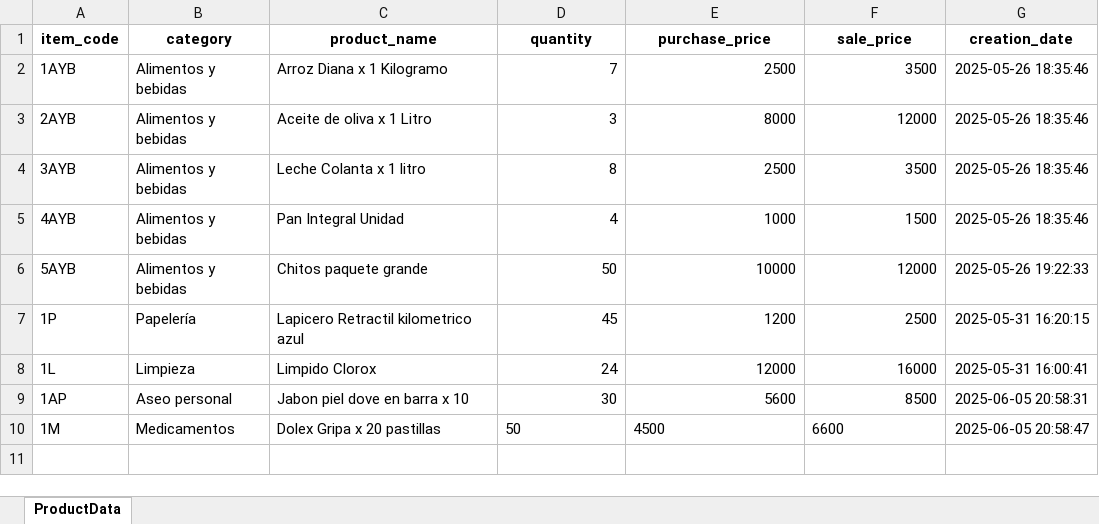
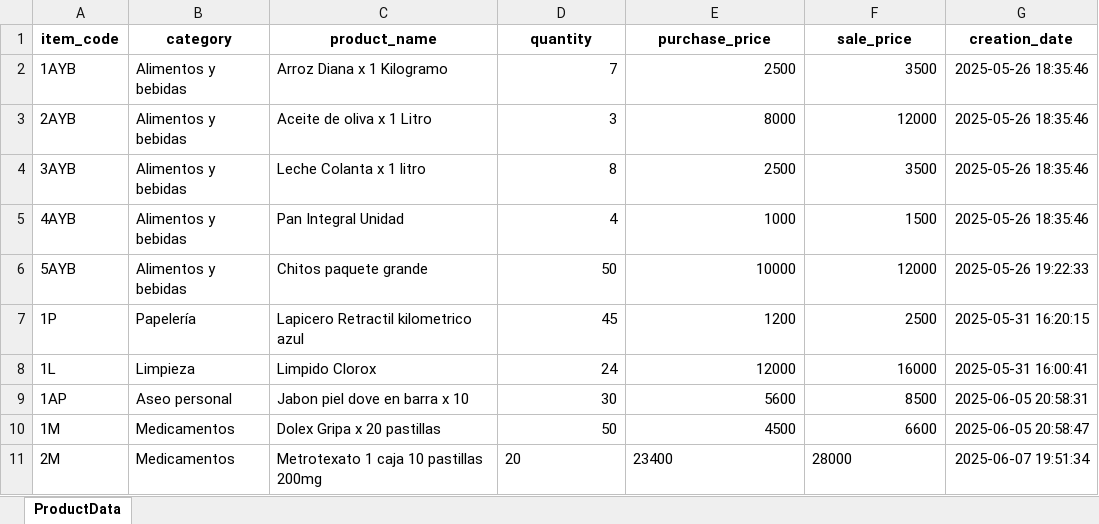
Before and after one commit to ChrisVelasco0312/mi-tiendita-soft, an Excel workbook: src/business/data/product_stock_data.xlsx, sheet ProductData, drawn as a sheet; values as stored, in another font and other column widths than the file's, no borders; the diff names each change by its address in the sheet, - before the commit and + after, or states it on an @@ line.

```diff
--- a/src/business/data/product_stock_data.xlsx (sheet ProductData)
+++ b/src/business/data/product_stock_data.xlsx (sheet ProductData)
-D10:F10 alignment: left
+D10:F10 alignment: right
+row 11: 2M | Medicamentos | Metrotexato 1 caja 10 pastillas 200mg | 20 | 23400 | 28000 | 2025-06-07 19:51:34
```
Also changed, not shown: src/business/data/sell_data.xlsx, 1 other file.
